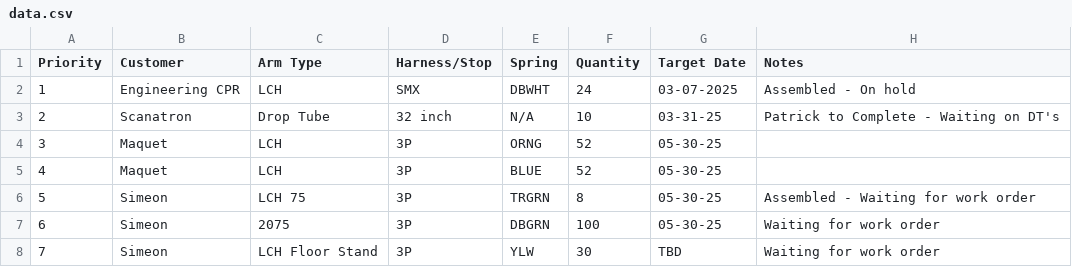
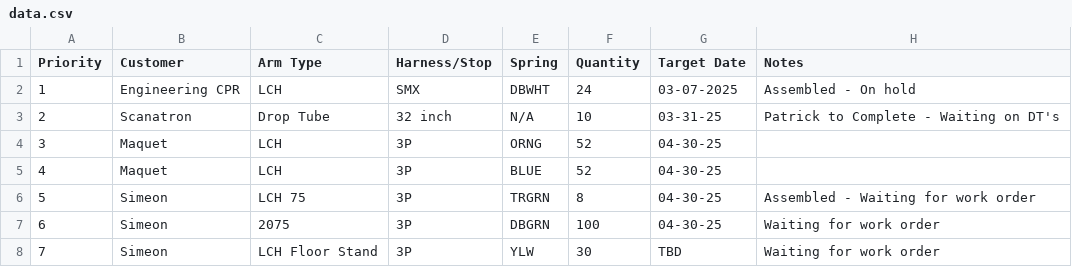
Before and after one commit to patrickaguilera/production-display, a CSV file: data/data.csv, drawn as a sheet.

Commit message:
Update data.csv

```diff
--- a/data/data.csv
+++ b/data/data.csv
@@ -3,6 +3,6 @@ Priority, Customer, Arm Type, Harness/Stop, Spring, Quantity, Target Date, Notes
 2, Scanatron, Drop Tube, 32 inch, N/A, 10, 03-31-25, Patrick to Complete - Waiting on DT's
-3, Maquet, LCH, 3P, ORNG, 52, 05-30-25,
-4, Maquet, LCH, 3P, BLUE, 52, 05-30-25,
-5, Simeon, LCH 75, 3P, TRGRN, 8, 05-30-25, Assembled - Waiting for work order
-6, Simeon, 2075, 3P, DBGRN, 100, 05-30-25, Waiting for work order
+3, Maquet, LCH, 3P, ORNG, 52, 04-30-25,
+4, Maquet, LCH, 3P, BLUE, 52, 04-30-25,
+5, Simeon, LCH 75, 3P, TRGRN, 8, 04-30-25, Assembled - Waiting for work order
+6, Simeon, 2075, 3P, DBGRN, 100, 04-30-25, Waiting for work order
 7, Simeon, LCH Floor Stand, 3P, YLW, 30, TBD, Waiting for work order
```
